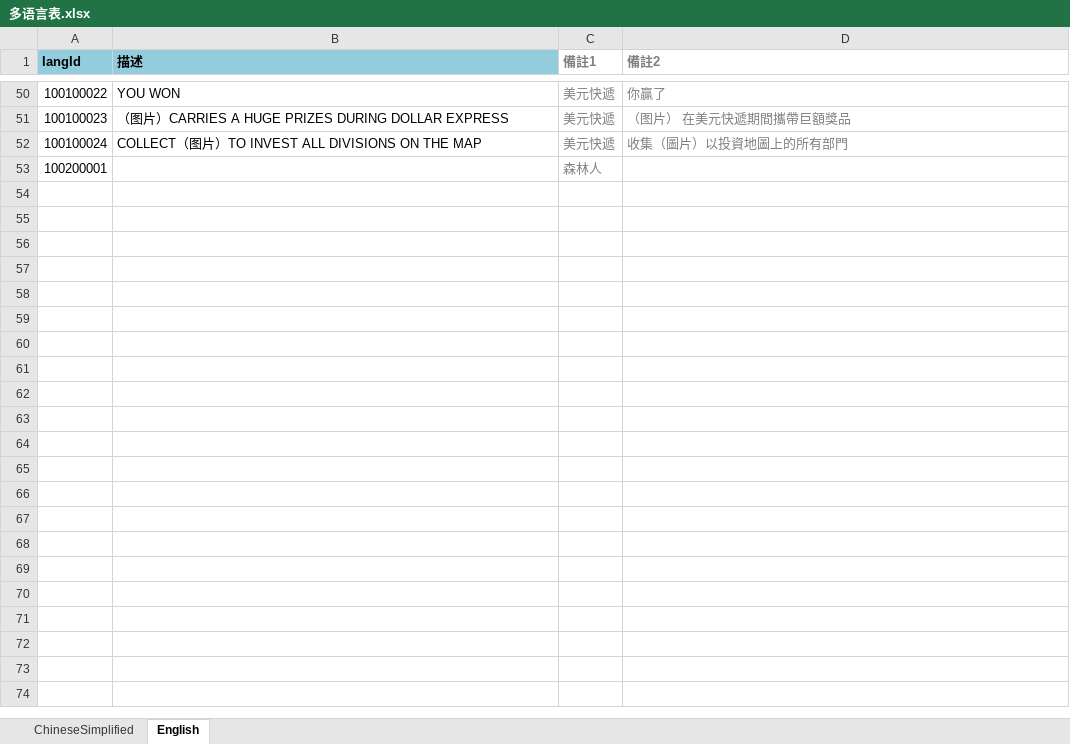
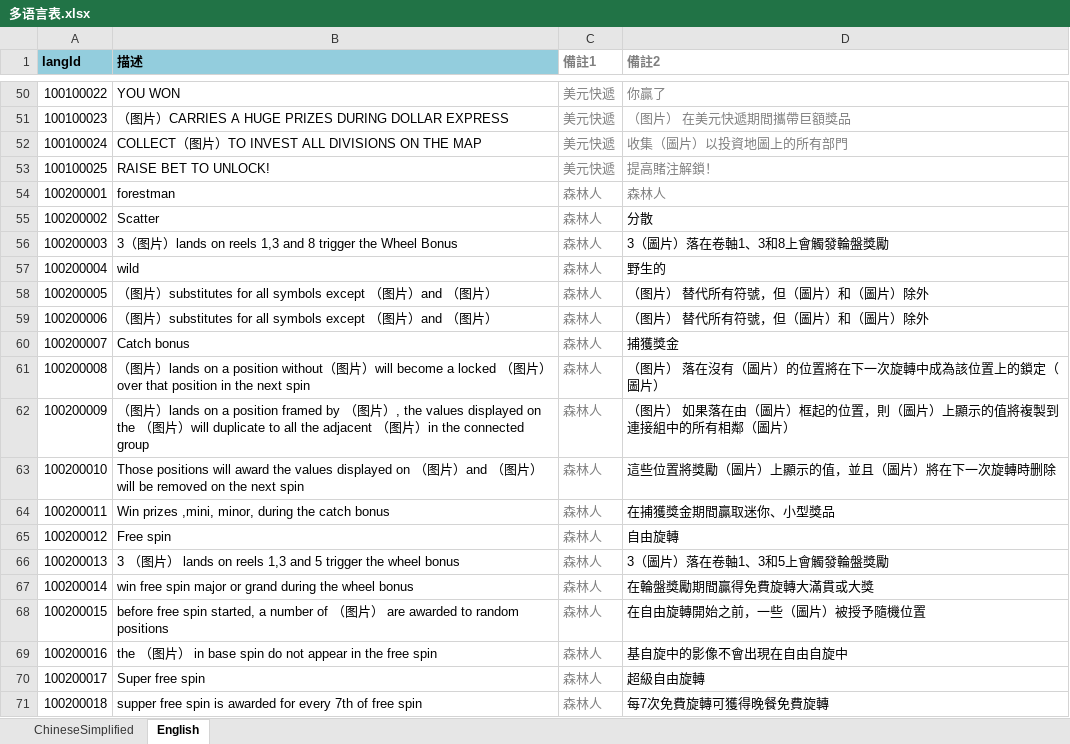
Before and after one commit to yanhailong/jjj, an Excel workbook: client/excel/LangExcel/多语言表.xlsx, sheet English, drawn as a sheet; only a part is shown, gaps mark what is left out; values as stored, in another font and other column widths than the file's, no borders; addresses are those after the commit; the diff covers the shown part only; the diff names each change by its address in the sheet, - before the commit and + after, or states it on an @@ line.

```diff
--- a/client/excel/LangExcel/多语言表.xlsx (sheet English)
+++ b/client/excel/LangExcel/多语言表.xlsx (sheet English)
+row 53: 100100025 | RAISE BET TO UNLOCK! | 美元快遞 | 提高賭注解鎖！
-B54 (描述): (empty)
+B54 (描述): forestman
-D54 (備註2): (empty)
+D54 (備註2): 森林人
+row 55: 100200002 | Scatter | 森林人 | 分散
+row 56: 100200003 | 3（图片）lands on reels 1,3 and 8 trigger the Wheel Bonus | 森林人 | 3（圖片）落在卷軸1、3和8上會觸發輪盤獎勵
+row 57: 100200004 | wild | 森林人 | 野生的
+row 58: 100200005 | （图片）substitutes for all symbols except （图片）and （图片） | 森林人 | （图片） 替代所有符號，但（圖片）和（圖片）除外
+row 59: 100200006 | （图片）substitutes for all symbols except （图片）and （图片） | 森林人 | （图片） 替代所有符號，但（圖片）和（圖片）除外
+row 60: 100200007 | Catch bonus | 森林人 | 捕獲獎金
+row 61: 100200008 | （图片）lands on a position without（图片）will become a locked （图片）over that position in the next spin | 森林人 | （图片） 落在沒有（圖片）的位置將在下一次旋轉中成為該位置上的鎖定（圖片）
+row 62: 100200009 | （图片）lands on a position framed by （图片）, the values displayed on the （图片）will duplicate to all the adjacent （图片）in the connected group | 森林人 | （图片） 如果落在由（圖片）框起的位置，則（圖片）上顯示的值將複製到連接組中的所有相鄰（圖片）
+row 63: 100200010 | Those positions will award the values displayed on （图片）and （图片） will be removed on the next spin | 森林人 | 這些位置將獎勵（圖片）上顯示的值，並且（圖片）將在下一次旋轉時删除
+row 64: 100200011 | Win prizes ,mini, minor, during the catch bonus | 森林人 | 在捕獲獎金期間贏取迷你、小型獎品
+row 65: 100200012 | Free spin | 森林人 | 自由旋轉
+row 66: 100200013 | 3 （图片） lands on reels 1,3 and 5 trigger the wheel bonus | 森林人 | 3（圖片）落在卷軸1、3和5上會觸發輪盤獎勵
+row 67: 100200014 | win free spin major or grand during the wheel bonus | 森林人 | 在輪盤獎勵期間贏得免費旋轉大滿貫或大獎
+row 68: 100200015 | before free spin started, a number of （图片） are awarded to random positions | 森林人 | 在自由旋轉開始之前，一些（圖片）被授予隨機位置
+row 69: 100200016 | the （图片） in base spin do not appear in the free spin | 森林人 | 基自旋中的影像不會出現在自由自旋中
+row 70: 100200017 | Super free spin | 森林人 | 超級自由旋轉
+row 71: 100200018 | supper free spin is awarded for every 7th of free spin | 森林人 | 每7次免費旋轉可獲得晚餐免費旋轉
```
Also changed, not shown: 178 added rows elsewhere in this sheet, sheet ChineseSimplified, 50 other files.
